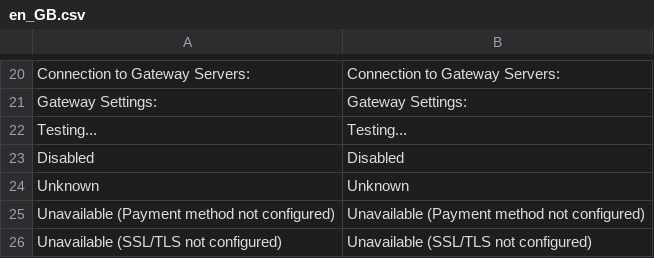
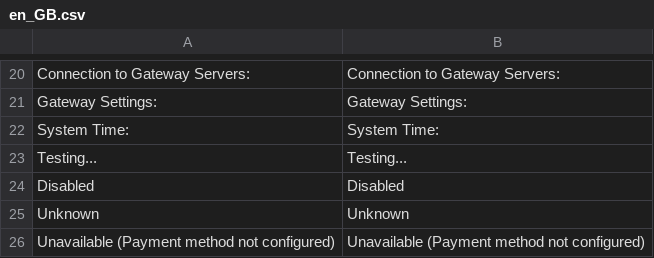
Before and after one commit to Paymentsense-DevSupport/magento2-paymentsense-module, a CSV file: i18n/en_GB.csv, drawn as a sheet; only a part is shown, gaps mark what is left out; the shorter side is filled out with more unchanged rows; the diff names each change by its address in the sheet, - before the commit and + after, or states it on an @@ line.

```diff
--- a/i18n/en_GB.csv
+++ b/i18n/en_GB.csv
+row 22: System Time: | System Time:
```
Also changed, not shown: i18n/en_US.csv, 21 other files.
